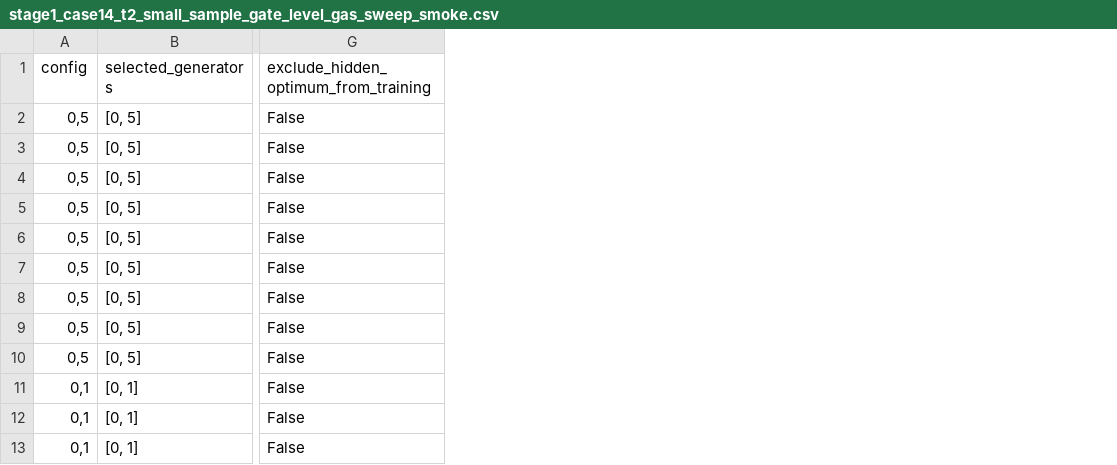
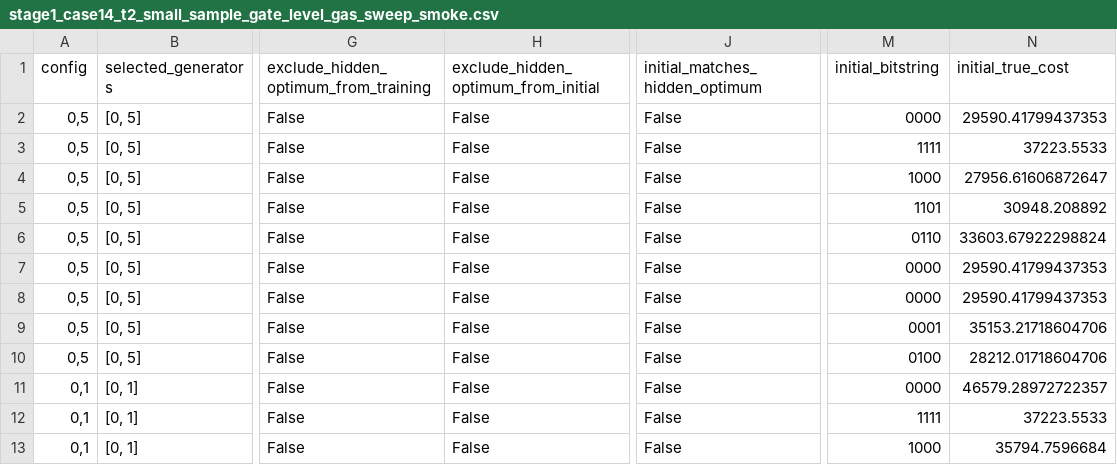
Before and after one commit to LMlater/qubit-value-function, a CSV file: results/stage1_case14_t2_small_sample_gate_level_gas_sweep_smoke.csv, drawn as a sheet; only a part is shown, gaps mark what is left out; the diff names each change by its address in the sheet, - before the commit and + after, or states it on an @@ line.

Commit message:
Add initial hidden-optimum diagnostics

```diff
--- a/results/stage1_case14_t2_small_sample_gate_level_gas_sweep_smoke.csv
+++ b/results/stage1_case14_t2_small_sample_gate_level_gas_sweep_smoke.csv
+column H, rows 1-13: exclude_hidden_optimum_from_initial | False | False | False | False | False | False | False | False | False | False | False | False
+column J (initial_matches_hidden_optimum), rows 2-13: all False
+column M (initial_bitstring), rows 2-13: 0000 | 1111 | 1000 | 1101 | 0110 | 0000 | 0000 | 0001 | 0100 | 0000 | 1111 | 1000
+column N (initial_true_cost), rows 2-13: 29590.41799437353 | 37223.5533 | 27956.61606872647 | 30948.208892 | 33603.67922298824 | 29590.41799437353 | 29590.41799437353 | 35153.21718604706 | 28212.01718604706 | 46579.28972722357 | 37223.5533 | 35794.7596684
```
Also changed, not shown: results/stage1_case14_t2_small_sample_gate_level_gas_sweep_exclude_hidden_smoke.csv, 7 other files.
